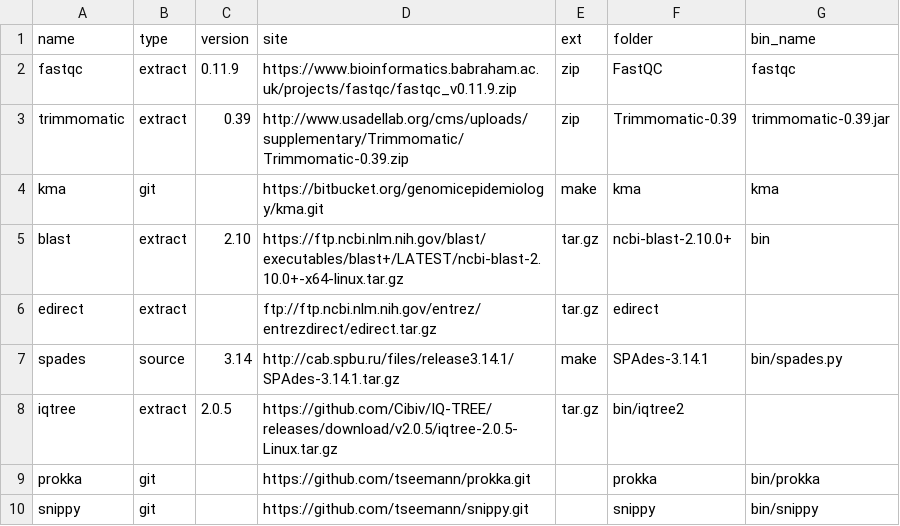
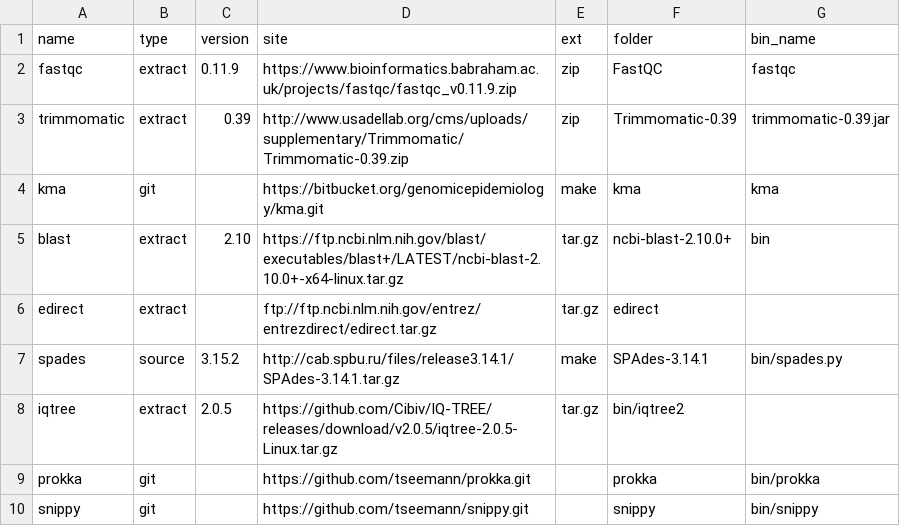
Before and after one commit to HCGB-IGTP/BacterialTyper, a CSV file: BacterialTyper/config/software/software_details.csv, drawn as a sheet.

```diff
--- a/BacterialTyper/config/software/software_details.csv
+++ b/BacterialTyper/config/software/software_details.csv
@@ -6,3 +6,3 @@ blast,extract,2.10,https://ftp.ncbi.nlm.nih.gov/blast/executables/blast+/LATEST/
 edirect,extract,,ftp://ftp.ncbi.nlm.nih.gov/entrez/entrezdirect/edirect.tar.gz,tar.gz,edirect,
-spades,source,3.14,http://cab.spbu.ru/files/release3.14.1/SPAdes-3.14.1.tar.gz,make,SPAdes-3.14.1,bin/spades.py
+spades,source,3.15.2,http://cab.spbu.ru/files/release3.14.1/SPAdes-3.14.1.tar.gz,make,SPAdes-3.14.1,bin/spades.py
 iqtree,extract,2.0.5,https://github.com/Cibiv/IQ-TREE/releases/download/v2.0.5/iqtree-2.0.5-Linux.tar.gz,tar.gz,bin/iqtree2
```
Also changed, not shown: BacterialTyper/config/software/dependencies.csv, 4 other files.
